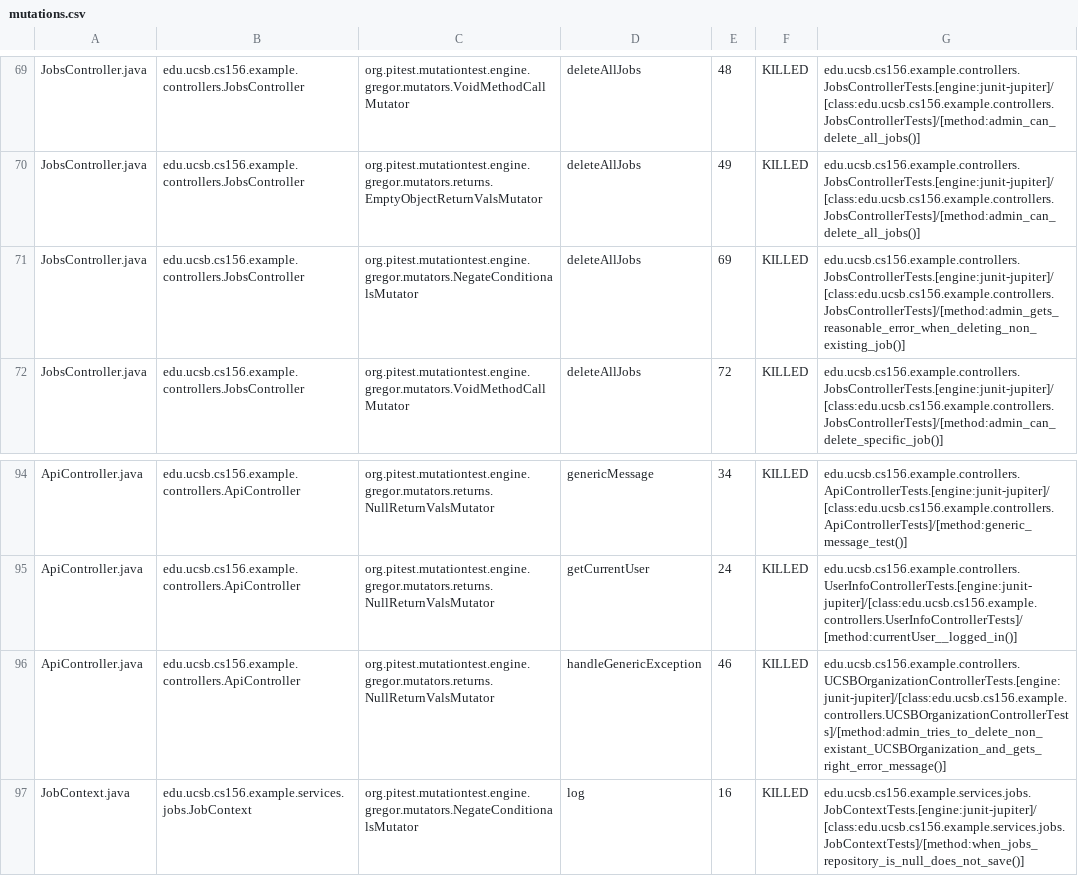
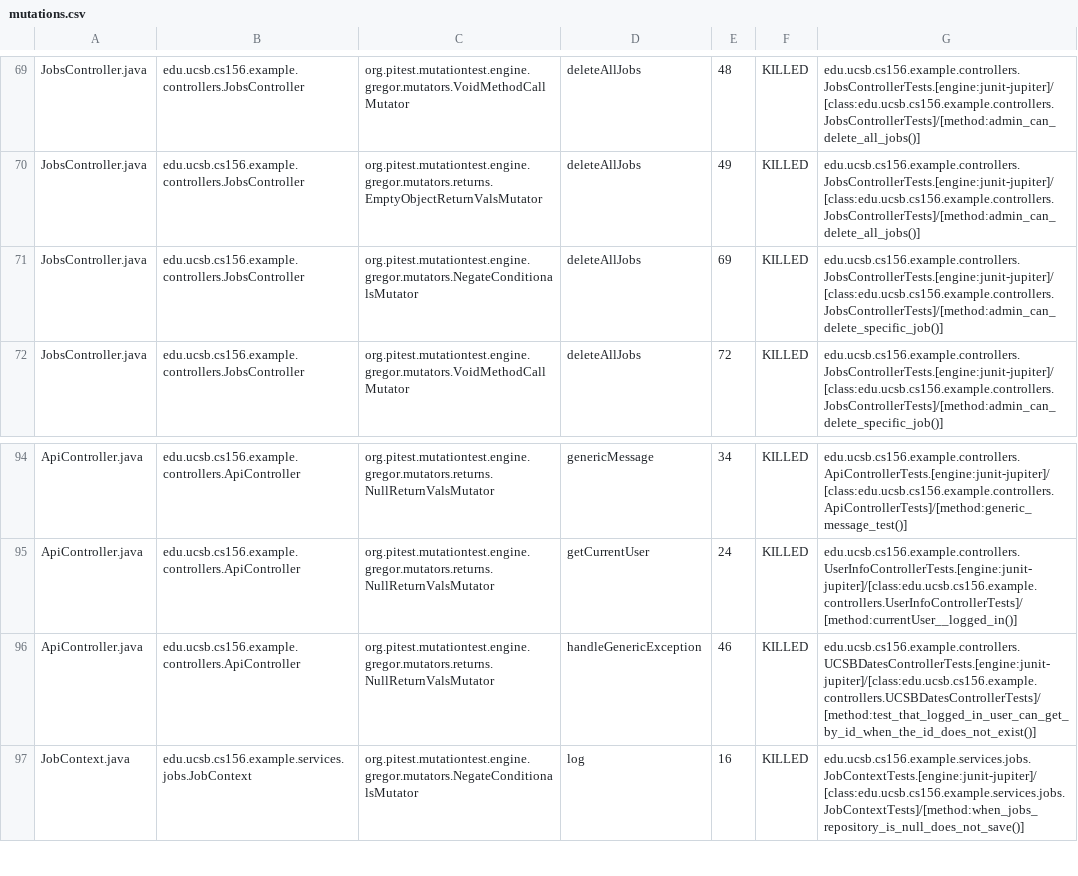
Before and after one commit to ucsb-cs156-f25/team02-f25-08, a CSV file: prs/74/pitest/mutations.csv, drawn as a sheet; only a part is shown, gaps mark what is left out.

Commit message:
Deploying to gh-pages from @ ucsb-cs156-f25/team02-f25-08@3f71c71763504c46642611dbf3e46d17501e1510 🚀

```diff
--- a/prs/74/pitest/mutations.csv
+++ b/prs/74/pitest/mutations.csv
@@ -70,3 +70,3 @@ JobsController.java,edu.ucsb.cs156.example.controllers.JobsController,org.pitest
 JobsController.java,edu.ucsb.cs156.example.controllers.JobsController,org.pitest.mutationtest.engine.gregor.mutators.returns.EmptyObjectReturnValsMutator,deleteAllJobs,49,KILLED,edu.ucsb.cs156.example.controllers.JobsControllerTests.[engine:junit-jupiter]/[class:edu.ucsb.cs156.example.controllers.JobsControllerTests]/[method:admin_can_delete_all_jobs()]
-JobsController.java,edu.ucsb.cs156.example.controllers.JobsController,org.pitest.mutationtest.engine.gregor.mutators.NegateConditionalsMutator,deleteAllJobs,69,KILLED,edu.ucsb.cs156.example.controllers.JobsControllerTests.[engine:junit-jupiter]/[class:edu.ucsb.cs156.example.controllers.JobsControllerTests]/[method:admin_gets_reasonable_error_when_deleting_non_existing_job()]
+JobsController.java,edu.ucsb.cs156.example.controllers.JobsController,org.pitest.mutationtest.engine.gregor.mutators.NegateConditionalsMutator,deleteAllJobs,69,KILLED,edu.ucsb.cs156.example.controllers.JobsControllerTests.[engine:junit-jupiter]/[class:edu.ucsb.cs156.example.controllers.JobsControllerTests]/[method:admin_can_delete_specific_job()]
 JobsController.java,edu.ucsb.cs156.example.controllers.JobsController,org.pitest.mutationtest.engine.gregor.mutators.VoidMethodCallMutator,deleteAllJobs,72,KILLED,edu.ucsb.cs156.example.controllers.JobsControllerTests.[engine:junit-jupiter]/[class:edu.ucsb.cs156.example.controllers.JobsControllerTests]/[method:admin_can_delete_specific_job()]
@@ -95,3 +95,3 @@ ApiController.java,edu.ucsb.cs156.example.controllers.ApiController,org.pitest.m
 ApiController.java,edu.ucsb.cs156.example.controllers.ApiController,org.pitest.mutationtest.engine.gregor.mutators.returns.NullReturnValsMutator,getCurrentUser,24,KILLED,edu.ucsb.cs156.example.controllers.UserInfoControllerTests.[engine:junit-jupiter]/[class:edu.ucsb.cs156.example.controllers.UserInfoControllerTests]/[method:currentUser__logged_in()]
-ApiController.java,edu.ucsb.cs156.example.controllers.ApiController,org.pitest.mutationtest.engine.gregor.mutators.returns.NullReturnValsMutator,handleGenericException,46,KILLED,edu.ucsb.cs156.example.controllers.UCSBOrganizationControllerTests.[engine:junit-jupiter]/[class:edu.ucsb.cs156.example.controllers.UCSBOrganizationControllerTests]/[method:admin_tries_to_delete_non_existant_UCSBOrganization_and_gets_right_error_message()]
+ApiController.java,edu.ucsb.cs156.example.controllers.ApiController,org.pitest.mutationtest.engine.gregor.mutators.returns.NullReturnValsMutator,handleGenericException,46,KILLED,edu.ucsb.cs156.example.controllers.UCSBDatesControllerTests.[engine:junit-jupiter]/[class:edu.ucsb.cs156.example.controllers.UCSBDatesControllerTests]/[method:test_that_logged_in_user_can_get_by_id_when_the_id_does_not_exist()]
 JobContext.java,edu.ucsb.cs156.example.services.jobs.JobContext,org.pitest.mutationtest.engine.gregor.mutators.NegateConditionalsMutator,log,16,KILLED,edu.ucsb.cs156.example.services.jobs.JobContextTests.[engine:junit-jupiter]/[class:edu.ucsb.cs156.example.services.jobs.JobContextTests]/[method:when_jobs_repository_is_null_does_not_save()]
```
Also changed, not shown: 16 other files.
